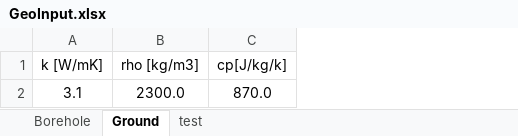
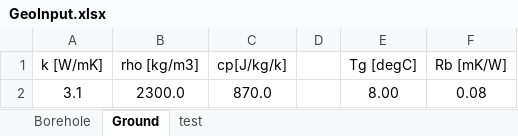
Before and after one commit to Bengt-Dahlgren-Stockholm-Geo/trnsys-previous-load, an Excel workbook: GeoInput.xlsx, sheet Ground, drawn as a sheet; values as stored, in another font and other column widths than the file's, no borders; the diff names each change by its address in the sheet, - before the commit and + after, or states it on an @@ line.

```diff
--- a/GeoInput.xlsx (sheet Ground)
+++ b/GeoInput.xlsx (sheet Ground)
+column D, empty
+column E (Tg [degC]), row 2: 8.00
+column F (Rb [mK/W]), row 2: 0.08
```
Also changed, not shown: 3 other files.
